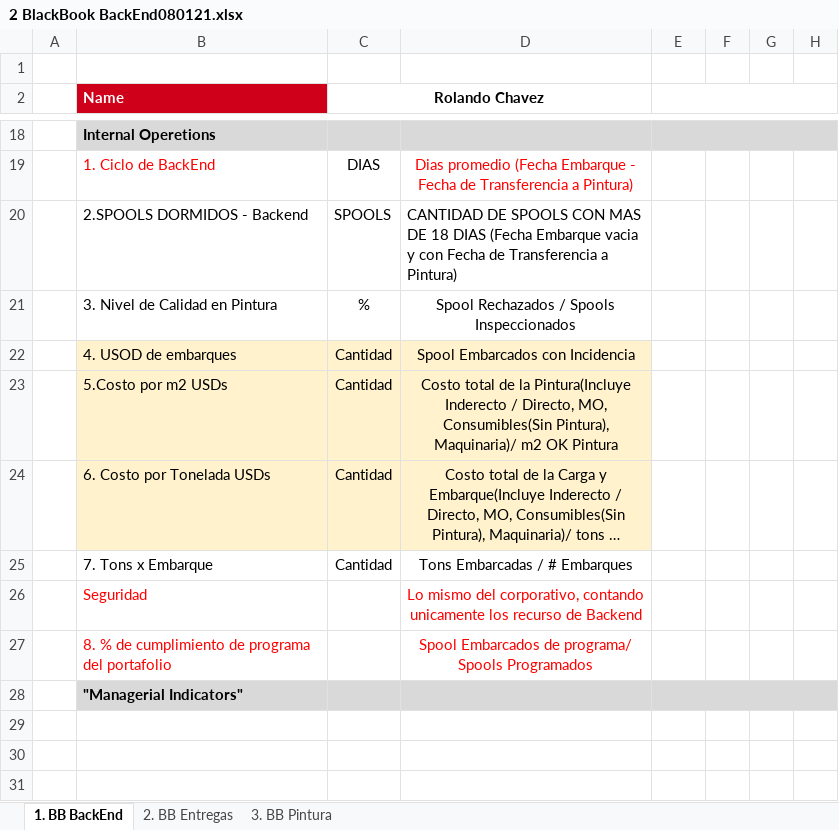
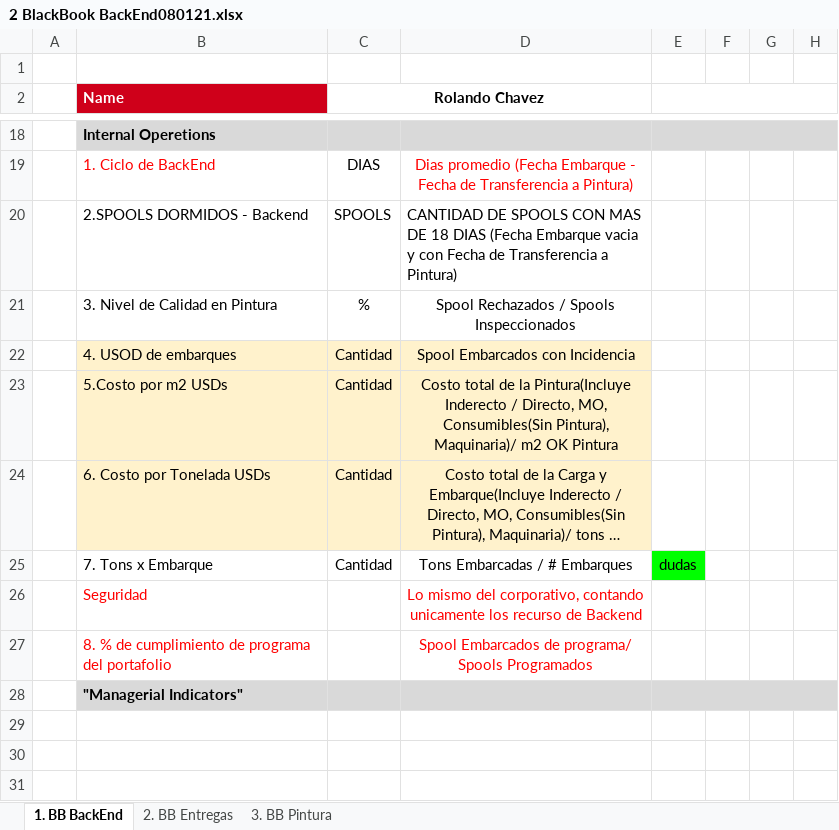
Before and after one commit to Baltasky/BlackBook_KPI, an Excel workbook: 1. BlackBook Operaciones/2 BlackBook BackEnd080121/2 BlackBook BackEnd080121.xlsx, sheet 1. BB BackEnd, drawn as a sheet; only a part is shown, gaps mark what is left out; long unchanged cells end in …; values as stored, in another font and other column widths than the file's, no borders; the diff names each change by its address in the sheet, - before the commit and + after, or states it on an @@ line.

```diff
--- a/1. BlackBook Operaciones/2 BlackBook BackEnd080121/2 BlackBook BackEnd080121.xlsx (sheet 1. BB BackEnd)
+++ b/1. BlackBook Operaciones/2 BlackBook BackEnd080121/2 BlackBook BackEnd080121.xlsx (sheet 1. BB BackEnd)
-E25: (empty)
+E25: dudas
-E25 fill: none
+E25 fill: #00FF00
```
Also changed, not shown: sheet 2. BB Entregas, 4 other files.
